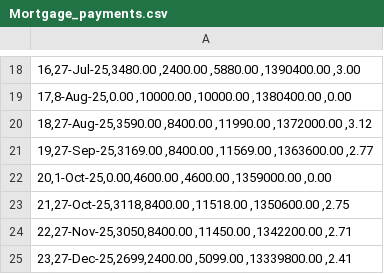
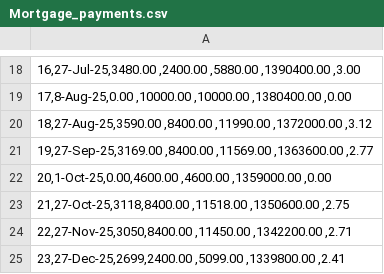
Before and after one commit to Naukh/main-repo, a CSV file: Apps/data/Mortgage_data_file/Mortgage_payments.csv, drawn as a sheet; only a part is shown, gaps mark what is left out.

Commit message:
Mortgage update

```diff
--- a/Apps/data/Mortgage_data_file/Mortgage_payments.csv
+++ b/Apps/data/Mortgage_data_file/Mortgage_payments.csv
@@ -24,2 +24,2 @@
 "22,27-Nov-25,3050,8400.00 ,11450.00 ,1342200.00 ,2.71"
-"23,27-Dec-25,2699,2400.00 ,5099.00 ,13339800.00 ,2.41"
+"23,27-Dec-25,2699,2400.00 ,5099.00 ,1339800.00 ,2.41"
```
Also changed, not shown: 1 other file.
